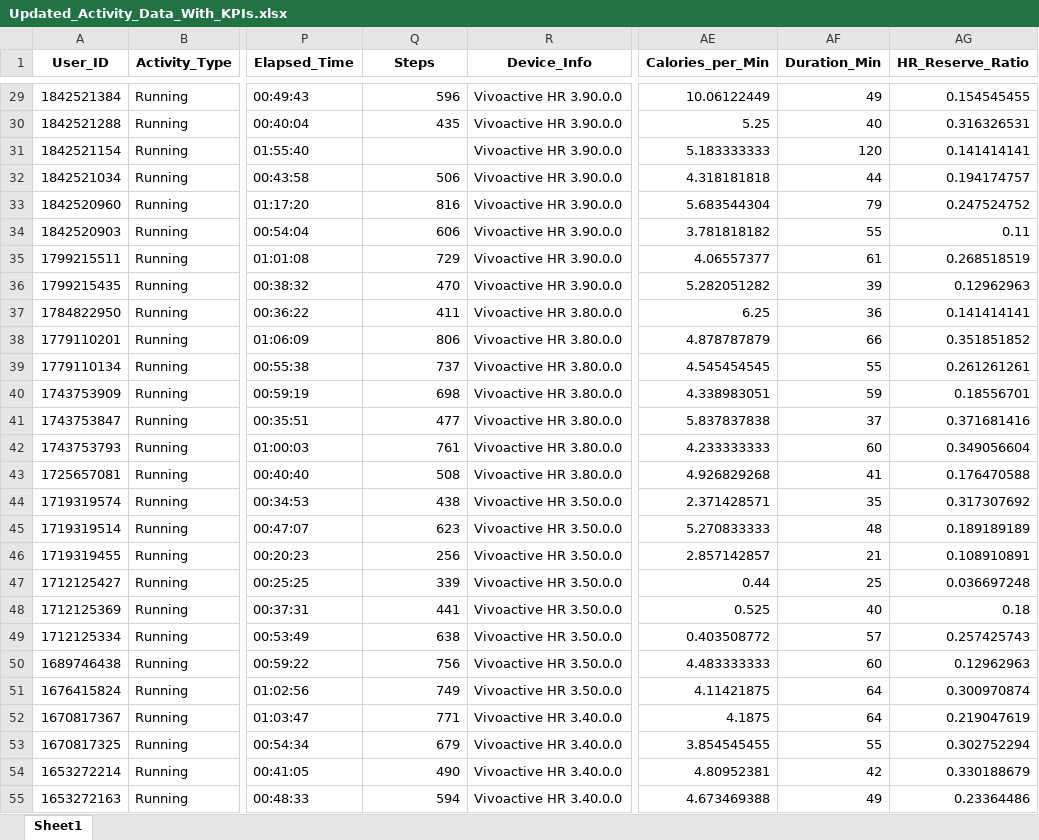
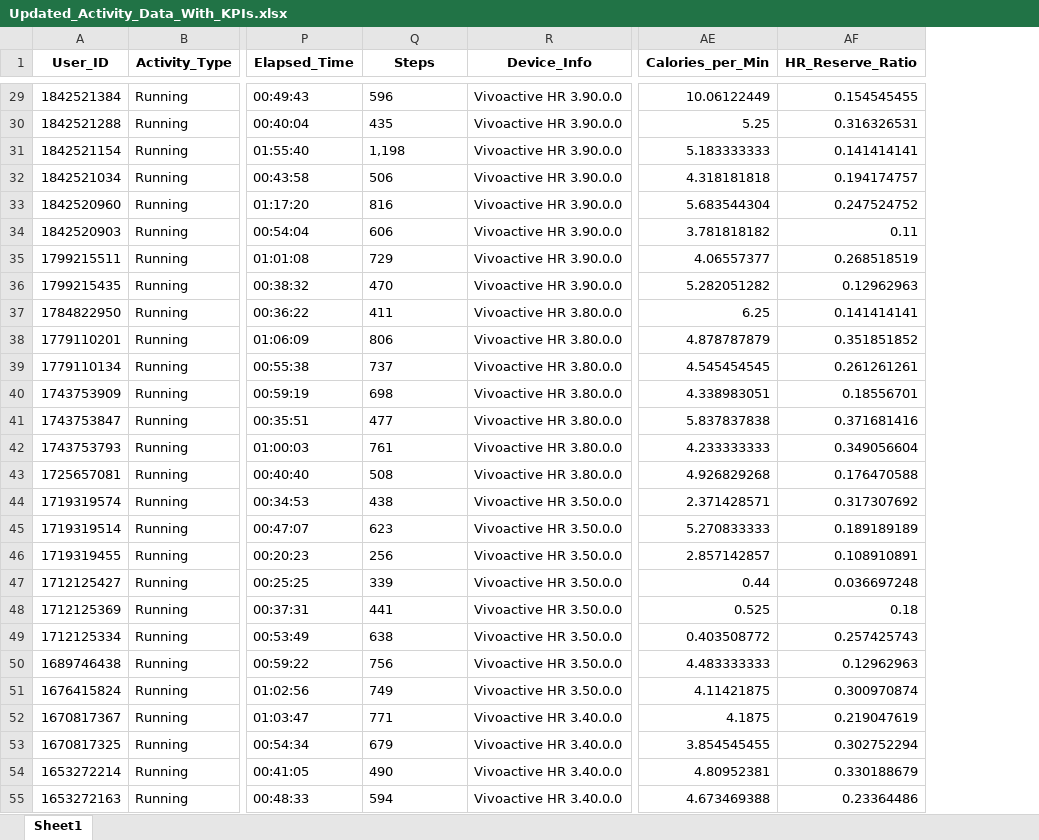
Before and after one commit to srihariichandran/Capstone-All-Activities-analysed, an Excel workbook: Updated_Activity_Data_With_KPIs.xlsx, sheet Sheet1, drawn as a sheet; only a part is shown, gaps mark what is left out; values as stored, in another font and other column widths than the file's, no borders; the diff covers the shown part only; the diff names each change by its address in the sheet, - before the commit and + after, or states it on an @@ line.

```diff
--- a/Updated_Activity_Data_With_KPIs.xlsx (sheet Sheet1)
+++ b/Updated_Activity_Data_With_KPIs.xlsx (sheet Sheet1)
-column AF (Duration_Min), rows 29-55: 49 | 40 | 120 | 44 | 79 | 55 | 61 | 39 | 36 | 66 | 55 | 59 | 37 | 60 | 41 | 35 | 48 | 21 | 25 | 40 | 57 | 60 | 64 | 64 | 55 | 42 | 49
-Q29:Q30 alignment: right
+Q29:Q30 alignment: left
-Q31 (Steps): (empty)
+Q31 (Steps): 1,198
-Q32:Q55 alignment: right
+Q32:Q55 alignment: left
```
Also changed, not shown: 3 edited cells and cell formats elsewhere in this sheet, ImprovedData_FullKPI.xlsx, 13 other files.
